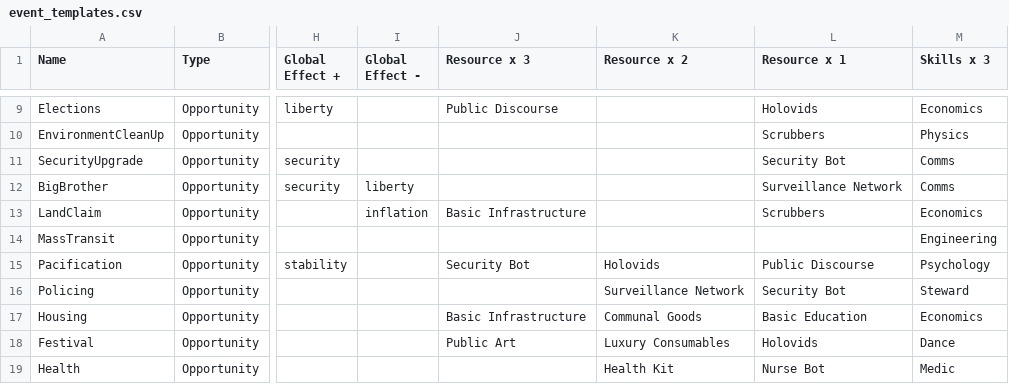
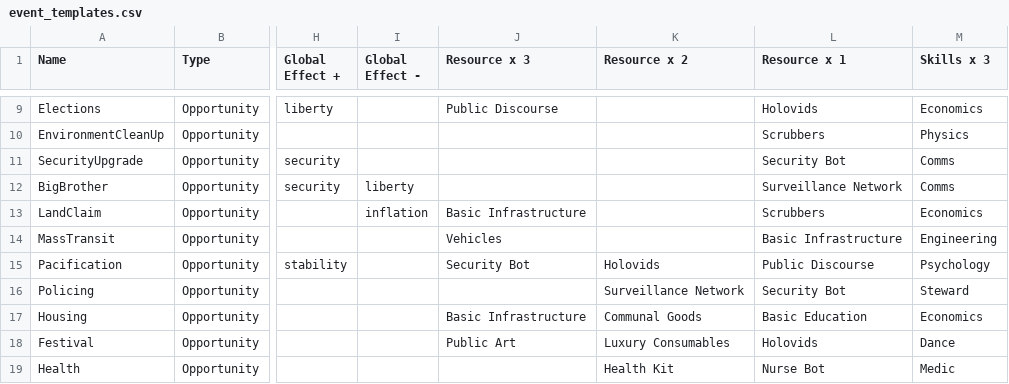
Before and after one commit to monkeyx/ultimapolis, a CSV file: config/event_templates.csv, drawn as a sheet; only a part is shown, gaps mark what is left out; the diff names each change by its address in the sheet, - before the commit and + after, or states it on an @@ line.

Commit message:
fixed mass transit event

```diff
--- a/config/event_templates.csv
+++ b/config/event_templates.csv
-J14 (Resource x 3): (empty)
+J14 (Resource x 3): Vehicles
-L14 (Resource x 1): (empty)
+L14 (Resource x 1): Basic Infrastructure
```
Also changed, not shown: 1 other file.
